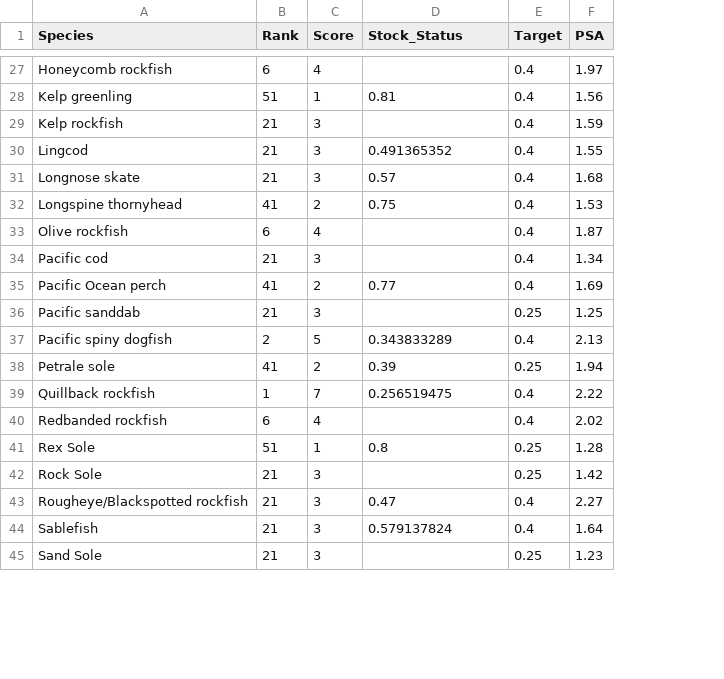
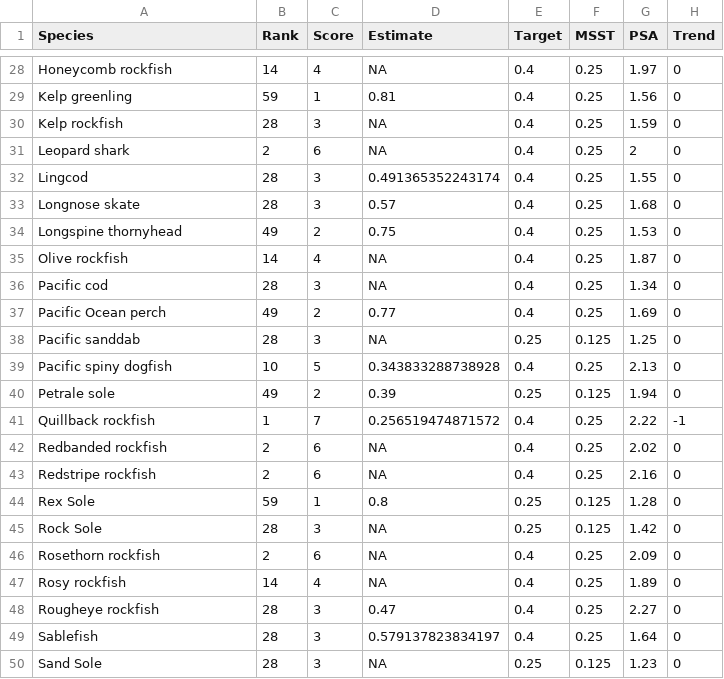
Before and after one commit to chantelwetzel-noaa/assessment_prioritization, a CSV file: tables/stock_status.csv, drawn as a sheet; only a part is shown, gaps mark what is left out; addresses are those after the commit; the diff covers the shown part only; the diff names each change by its address in the sheet, - before the commit and + after, or states it on an @@ line.

```diff
--- a/tables/stock_status.csv
+++ b/tables/stock_status.csv
+column F (MSST), rows 28-30: all 0.25; rows 32-42: 0.25 | 0.25 | 0.25 | 0.25 | 0.25 | 0.25 | 0.125 | 0.25 | 0.125 | 0.25 | 0.25; rows 44-45: 0.125 | 0.125; rows 48-50: 0.25 | 0.25 | 0.125
+column H (Trend), rows 28-30: all 0; rows 32-42: 0 | 0 | 0 | 0 | 0 | 0 | 0 | 0 | 0 | -1 | 0; rows 44-45: 0 | 0; rows 48-50: all 0
-D1: Stock_Status
+D1: Estimate
-B28 (Rank): 6
+B28 (Rank): 14
-D28 (Estimate): (empty)
+D28 (Estimate): NA
-B29 (Rank): 51
+B29 (Rank): 59
-B30 (Rank): 21
+B30 (Rank): 28
-D30 (Estimate): (empty)
+D30 (Estimate): NA
+row 31: Leopard shark | 2 | 6 | NA | 0.4 | 0.25 | 2 | 0
-B32:B33 (Rank): 21
+B32:B33 (Rank): 28
-D32 (Estimate): 0.491365352
+D32 (Estimate): 0.491365352243174
-B34 (Rank): 41
+B34 (Rank): 49
-B35 (Rank): 6
+B35 (Rank): 14
-D35:D36 (Estimate): (empty)
+D35:D36 (Estimate): NA
-B36 (Rank): 21
+B36 (Rank): 28
-B37 (Rank): 41
+B37 (Rank): 49
-B38 (Rank): 21
+B38 (Rank): 28
-D38 (Estimate): (empty)
+D38 (Estimate): NA
-B39 (Rank): 2
+B39 (Rank): 10
-D39 (Estimate): 0.343833289
+D39 (Estimate): 0.343833288738928
-B40 (Rank): 41
+B40 (Rank): 49
-D41 (Estimate): 0.256519475
+D41 (Estimate): 0.256519474871572
-B42 (Rank): 6
+B42 (Rank): 2
-C42 (Score): 4
+C42 (Score): 6
-D42 (Estimate): (empty)
+D42 (Estimate): NA
+row 43: Redstripe rockfish | 2 | 6 | NA | 0.4 | 0.25 | 2.16 | 0
-B44 (Rank): 51
+B44 (Rank): 59
-B45 (Rank): 21
+B45 (Rank): 28
-D45 (Estimate): (empty)
+D45 (Estimate): NA
+row 46: Rosethorn rockfish | 2 | 6 | NA | 0.4 | 0.25 | 2.09 | 0
+row 47: Rosy rockfish | 14 | 4 | NA | 0.4 | 0.25 | 1.89 | 0
-A48 (Species): Rougheye/Blackspotted rockfish
+A48 (Species): Rougheye rockfish
-B48:B50 (Rank): 21
+B48:B50 (Rank): 28
-D49 (Estimate): 0.579137824
+D49 (Estimate): 0.579137823834197
-D50 (Estimate): (empty)
+D50 (Estimate): NA
```
Also changed, not shown: 4 added rows and 58 edited cells elsewhere in this file, 3 other files.
